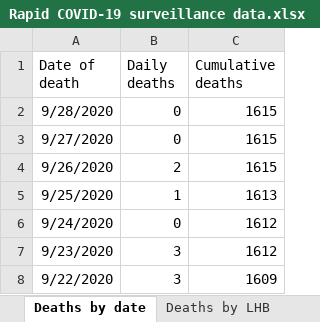
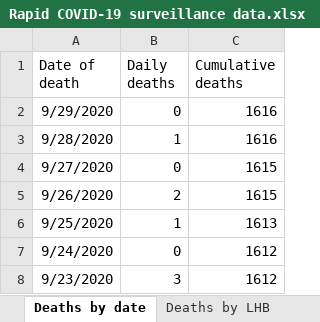
Before and after one commit to geeogi/covid-19-uk-data, an Excel workbook: data/raw/phw/Rapid COVID-19 surveillance data.xlsx, sheet Deaths by date, drawn as a sheet; only a part is shown; the shorter side is filled out with more unchanged rows; values as stored, in another font and other column widths than the file's, no borders; addresses are those after the commit; the diff names each change by its address in the sheet, - before the commit and + after, or states it on an @@ line.

```diff
--- a/data/raw/phw/Rapid COVID-19 surveillance data.xlsx (sheet Deaths by date)
+++ b/data/raw/phw/Rapid COVID-19 surveillance data.xlsx (sheet Deaths by date)
+row 2: 9/29/2020 | 0 | 1616
-B3 (Daily deaths): 0
+B3 (Daily deaths): 1
-C3 (Cumulative deaths): 1615
+C3 (Cumulative deaths): 1616
```
Also changed, not shown: sheet Tests by specimen date, sheet Age and sex distribution, sheet Total tests authorised, sheet Headline summary, sheet Deaths by LHB, sheet Contents, hidden cells, charts or pictures, 7 other files.
